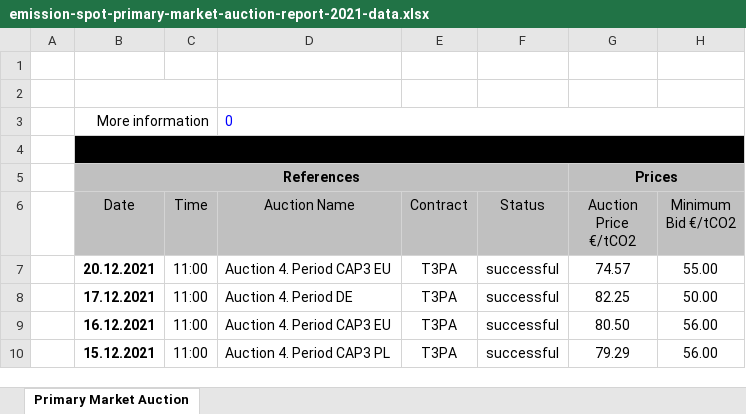
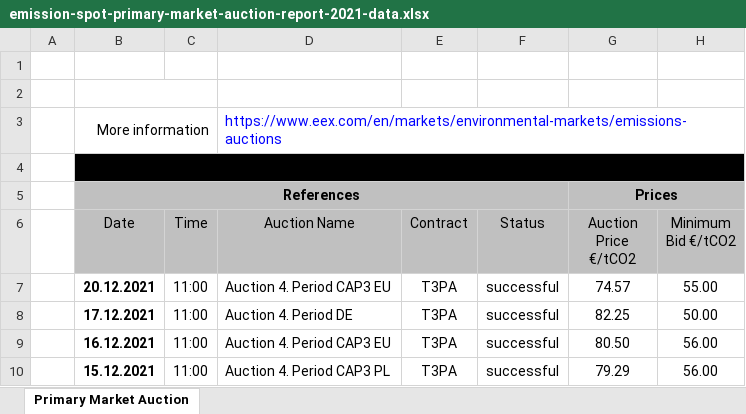
Before and after one commit to Xinyi-Lai/CCpred, an Excel workbook: data/source/emission-spot-primary-market-auction-report-2021-data.xlsx, sheet Primary Market Auction, drawn as a sheet; only a part is shown; values as stored, in another font and other column widths than the file's, no borders; charts and pictures not drawn; the diff names each change by its address in the sheet, - before the commit and + after, or states it on an @@ line.

Commit message:
data source updated, Xvars added

```diff
--- a/data/source/emission-spot-primary-market-auction-report-2021-data.xlsx (sheet Primary Market Auction)
+++ b/data/source/emission-spot-primary-market-auction-report-2021-data.xlsx (sheet Primary Market Auction)
-D3 (Auction Name): 0
+D3 (Auction Name): https://www.eex.com/en/markets/environmental-markets/emissions-auctions
```
Also changed, not shown: charts or pictures, data/source/emission-spot-primary-market-auction-report-2020-data.xlsx, data/source/emission-spot-primary-market-auction-report-2022-data.xlsx, 29 other files.
